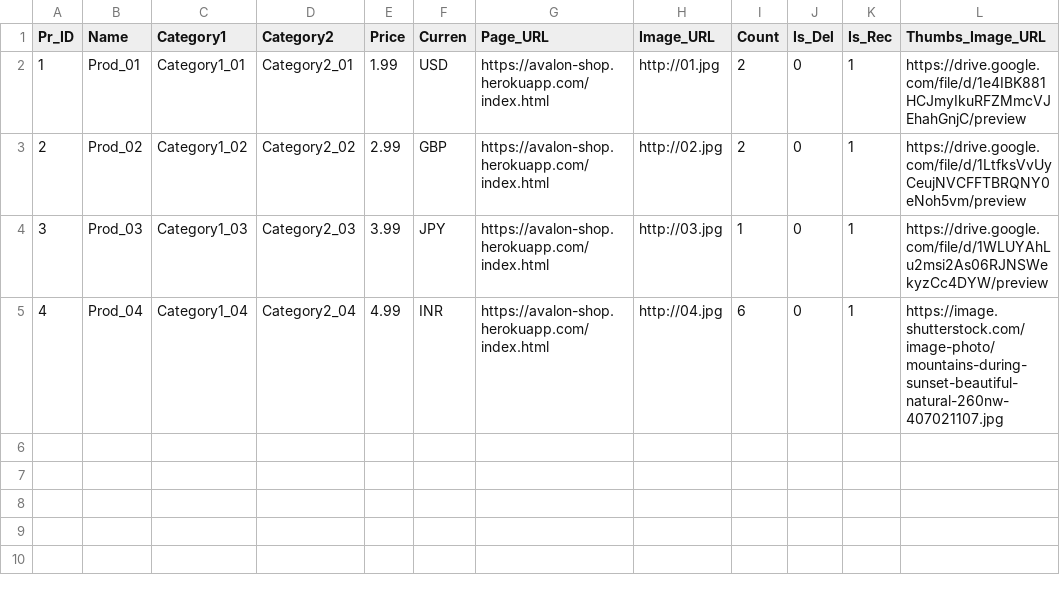
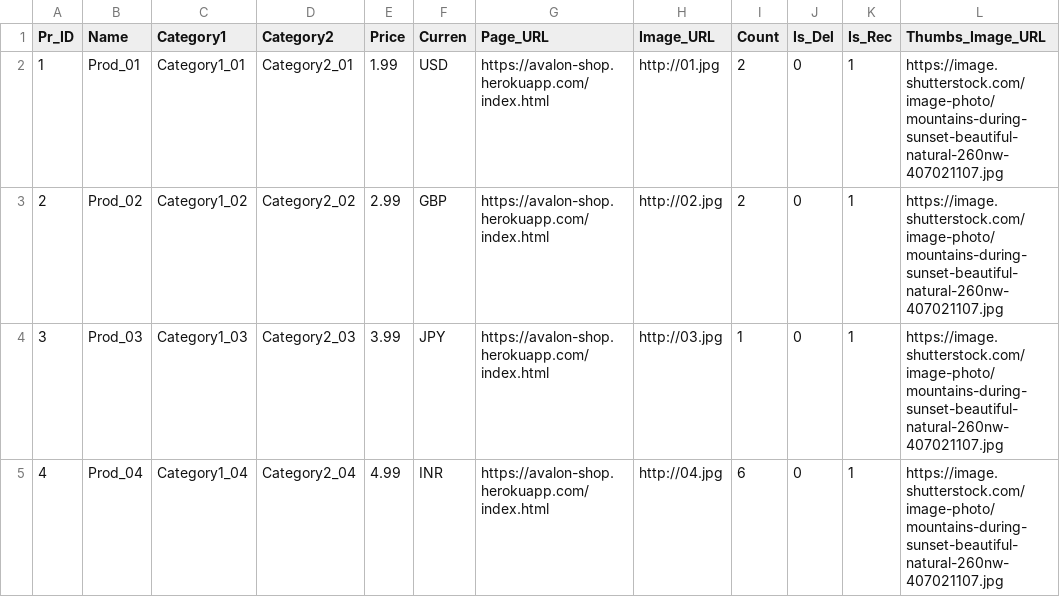
Before and after one commit to planetskht/msg-webhook, a CSV file: Inventory_regress_tst04.csv, drawn as a sheet.

Commit message:
Update Inventory_regress_tst04.csv

```diff
--- a/Inventory_regress_tst04.csv
+++ b/Inventory_regress_tst04.csv
@@ -1,5 +1,5 @@
 Pr_ID,Name,Category1,Category2,Price,Curren,Page_URL,Image_URL,Count,Is_Del,Is_Rec,Thumbs_Image_URL
-1,Prod_01,Category1_01,Category2_01,1.99,USD,https://avalon-shop.herokuapp.com/index.html,http://01.jpg,2,0,1,https://drive.google.com/file/d/1e4IBK881HCJmyIkuRFZMmcVJEhahGnjC/preview
-2,Prod_02,Category1_02,Category2_02,2.99,GBP,https://avalon-shop.herokuapp.com/index.html,http://02.jpg,2,0,1,https://drive.google.com/file/d/1LtfksVvUyCeujNVCFFTBRQNY0eNoh5vm/preview
-3,Prod_03,Category1_03,Category2_03,3.99,JPY,https://avalon-shop.herokuapp.com/index.html,http://03.jpg,1,0,1,https://drive.google.com/file/d/1WLUYAhLu2msi2As06RJNSWekyzCc4DYW/preview
+1,Prod_01,Category1_01,Category2_01,1.99,USD,https://avalon-shop.herokuapp.com/index.html,http://01.jpg,2,0,1,https://image.shutterstock.com/image-photo/mountains-during-sunset-beautiful-natural-260nw-407021107.jpg
+2,Prod_02,Category1_02,Category2_02,2.99,GBP,https://avalon-shop.herokuapp.com/index.html,http://02.jpg,2,0,1,https://image.shutterstock.com/image-photo/mountains-during-sunset-beautiful-natural-260nw-407021107.jpg
+3,Prod_03,Category1_03,Category2_03,3.99,JPY,https://avalon-shop.herokuapp.com/index.html,http://03.jpg,1,0,1,https://image.shutterstock.com/image-photo/mountains-during-sunset-beautiful-natural-260nw-407021107.jpg
 4,Prod_04,Category1_04,Category2_04,4.99,INR,https://avalon-shop.herokuapp.com/index.html,http://04.jpg,6,0,1,https://image.shutterstock.com/image-photo/mountains-during-sunset-beautiful-natural-260nw-407021107.jpg
```
